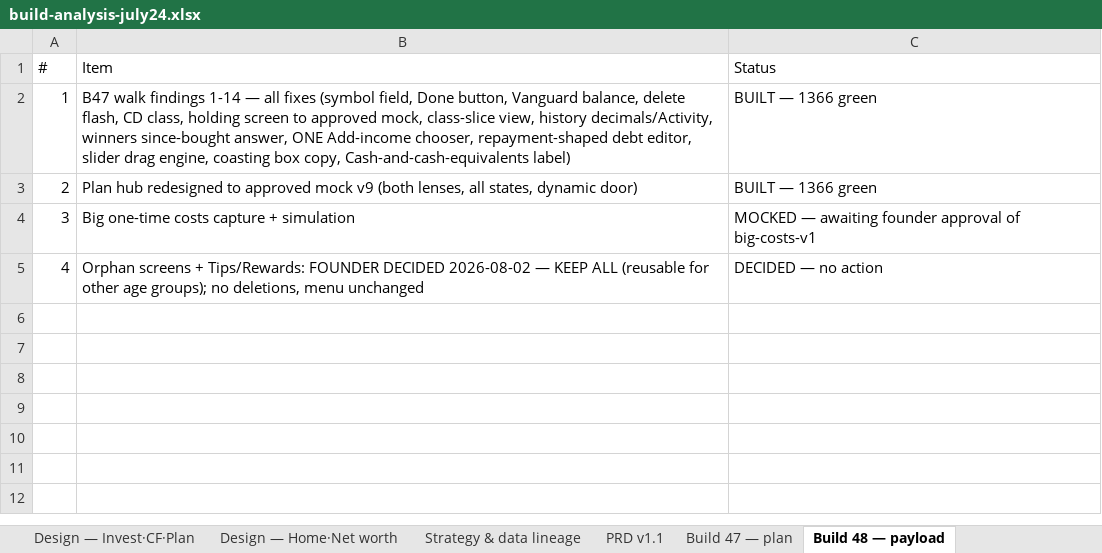
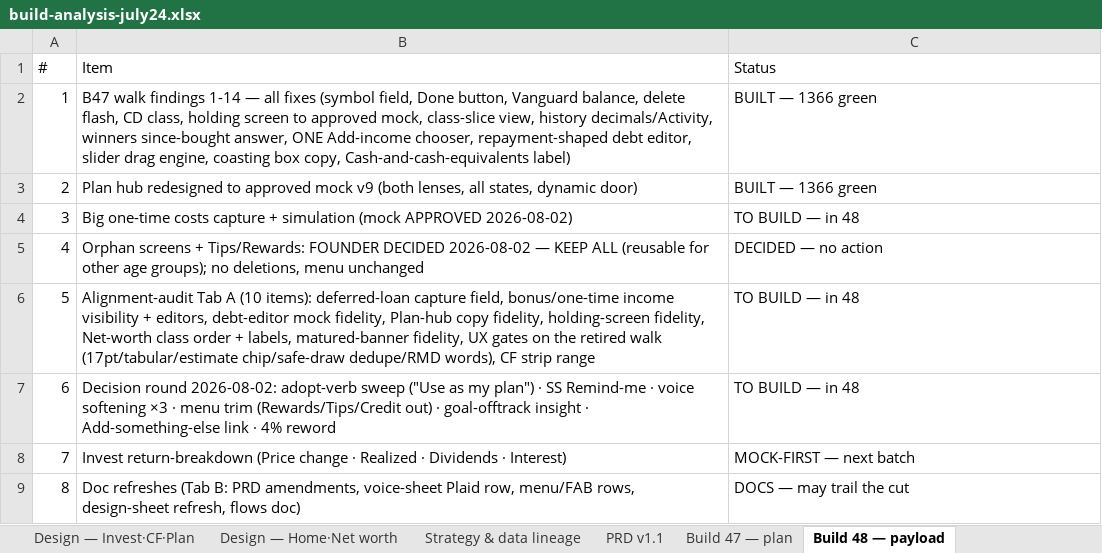
Before and after one commit to Finwise-io/finwise, an Excel workbook: docs/FCC-core-55-70/build-analysis-july24.xlsx, sheet Build 48 — payload, drawn as a sheet; values as stored, in another font and other column widths than the file's, no borders; the diff names each change by its address in the sheet, - before the commit and + after, or states it on an @@ line.

```diff
--- a/docs/FCC-core-55-70/build-analysis-july24.xlsx (sheet Build 48 — payload)
+++ b/docs/FCC-core-55-70/build-analysis-july24.xlsx (sheet Build 48 — payload)
-B4 (Item): …+ simulation
+B4 (Item): …+ simulation (mock APPROVED 2026-08-02)
-C4 (Status): MOCKED — awaiting founder approval of big-costs-v1
+C4 (Status): TO BUILD — in 48
+row 6: 5 | Alignment-audit Tab A (10 items): deferred-loan capture field, bonus/one-time income visibility + editors, debt-editor mock fidelity, Plan-hub copy fidelity, holding-screen fidelity, Net-worth class order + labels, matured-banner fidelity, UX gates on the retired walk (17pt/tabular/estimate chip/safe-draw dedupe/RMD words), CF strip range | TO BUILD — in 48
+row 7: 6 | Decision round 2026-08-02: adopt-verb sweep ("Use as my plan") · SS Remind-me · voice softening ×3 · menu trim (Rewards/Tips/Credit out) · goal-offtrack insight · Add-something-else link · 4% reword | TO BUILD — in 48
+row 8: 7 | Invest return-breakdown (Price change · Realized · Dividends · Interest) | MOCK-FIRST — next batch
+row 9: 8 | Doc refreshes (Tab B: PRD amendments, voice-sheet Plaid row, menu/FAB rows, design-sheet refresh, flows doc) | DOCS — may trail the cut
```
Also changed, not shown: docs/FCC-core-55-70/FCC-core-detailed-design-v1.3-2026-07-19.xlsx, 1 other file.
